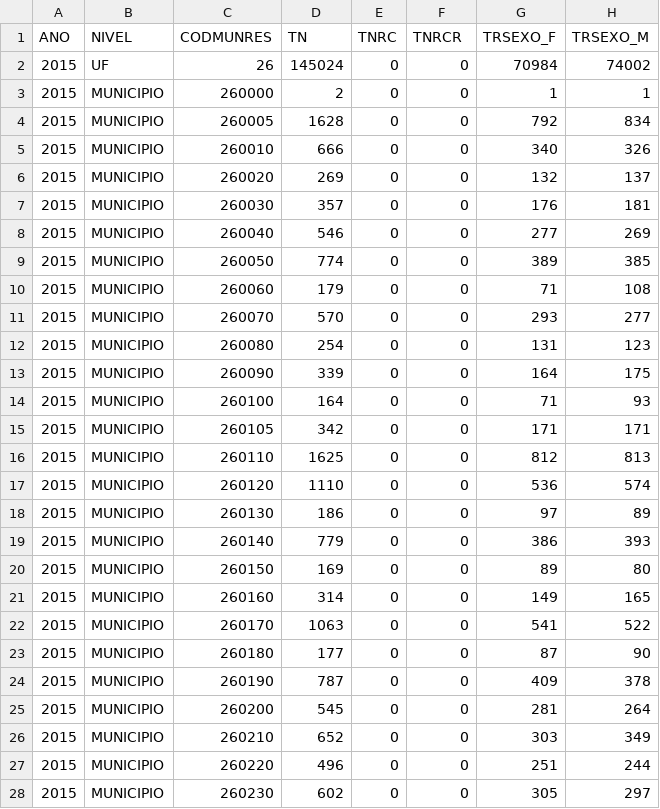
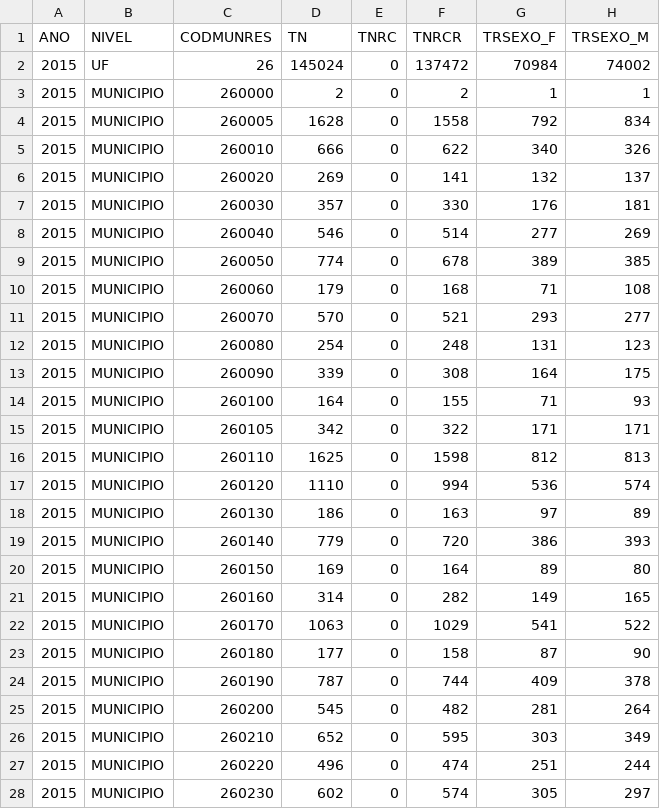
Before and after one commit to Iasmin-Brito/Extensao-, a CSV file: SINASC_PE.csv, drawn as a sheet; only a part is shown; the diff covers the shown part only; the diff names each change by its address in the sheet, - before the commit and + after, or states it on an @@ line.

```diff
--- a/SINASC_PE.csv
+++ b/SINASC_PE.csv
-F2 (TNRCR): 0
+F2 (TNRCR): 137472
-F3 (TNRCR): 0
+F3 (TNRCR): 2
-F4 (TNRCR): 0
+F4 (TNRCR): 1558
-F5 (TNRCR): 0
+F5 (TNRCR): 622
-F6 (TNRCR): 0
+F6 (TNRCR): 141
-F7 (TNRCR): 0
+F7 (TNRCR): 330
-F8 (TNRCR): 0
+F8 (TNRCR): 514
-F9 (TNRCR): 0
+F9 (TNRCR): 678
-F10 (TNRCR): 0
+F10 (TNRCR): 168
-F11 (TNRCR): 0
+F11 (TNRCR): 521
-F12 (TNRCR): 0
+F12 (TNRCR): 248
-F13 (TNRCR): 0
+F13 (TNRCR): 308
-F14 (TNRCR): 0
+F14 (TNRCR): 155
-F15 (TNRCR): 0
+F15 (TNRCR): 322
-F16 (TNRCR): 0
+F16 (TNRCR): 1598
-F17 (TNRCR): 0
+F17 (TNRCR): 994
-F18 (TNRCR): 0
+F18 (TNRCR): 163
-F19 (TNRCR): 0
+F19 (TNRCR): 720
-F20 (TNRCR): 0
+F20 (TNRCR): 164
-F21 (TNRCR): 0
+F21 (TNRCR): 282
-F22 (TNRCR): 0
+F22 (TNRCR): 1029
-F23 (TNRCR): 0
+F23 (TNRCR): 158
-F24 (TNRCR): 0
+F24 (TNRCR): 744
-F25 (TNRCR): 0
+F25 (TNRCR): 482
-F26 (TNRCR): 0
+F26 (TNRCR): 595
-F27 (TNRCR): 0
+F27 (TNRCR): 474
-F28 (TNRCR): 0
+F28 (TNRCR): 574
```
Also changed, not shown: 160 edited cells elsewhere in this file, 2 other files.
